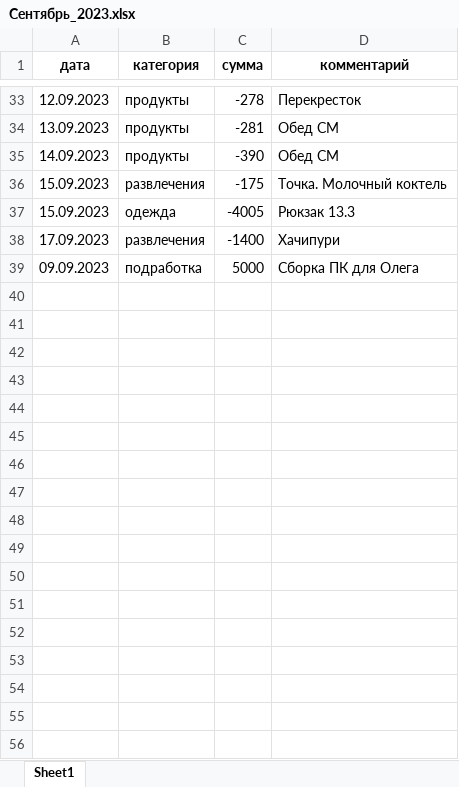
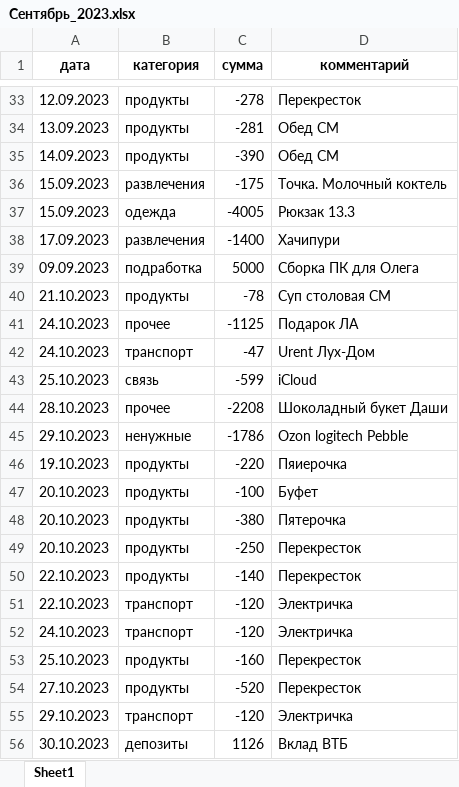
Before and after one commit to FlameDanita/track-your-money, an Excel workbook: 2023/Сентябрь_2023.xlsx, sheet Sheet1, drawn as a sheet; only a part is shown, gaps mark what is left out; values as stored, in another font and other column widths than the file's, no borders; the diff names each change by its address in the sheet, - before the commit and + after, or states it on an @@ line.

Commit message:
Fill Сентябрь_2023

```diff
--- a/2023/Сентябрь_2023.xlsx (sheet Sheet1)
+++ b/2023/Сентябрь_2023.xlsx (sheet Sheet1)
+row 40: 21.10.2023 | продукты | -78 | Суп столовая СМ
+row 41: 24.10.2023 | прочее | -1125 | Подарок ЛА
+row 42: 24.10.2023 | транспорт | -47 | Urent Лух-Дом
+row 43: 25.10.2023 | связь | -599 | iCloud
+row 44: 28.10.2023 | прочее | -2208 | Шоколадный букет Даши
+row 45: 29.10.2023 | ненужные | -1786 | Ozon logitech Pebble
+row 46: 19.10.2023 | продукты | -220 | Пяиерочка
+row 47: 20.10.2023 | продукты | -100 | Буфет
+row 48: 20.10.2023 | продукты | -380 | Пятерочка
+row 49: 20.10.2023 | продукты | -250 | Перекресток
+row 50: 22.10.2023 | продукты | -140 | Перекресток
+row 51: 22.10.2023 | транспорт | -120 | Электричка
+row 52: 24.10.2023 | транспорт | -120 | Электричка
+row 53: 25.10.2023 | продукты | -160 | Перекресток
+row 54: 27.10.2023 | продукты | -520 | Перекресток
+row 55: 29.10.2023 | транспорт | -120 | Электричка
+row 56: 30.10.2023 | депозиты | 1126 | Вклад ВТБ
```
Also changed, not shown: 2 other files.
